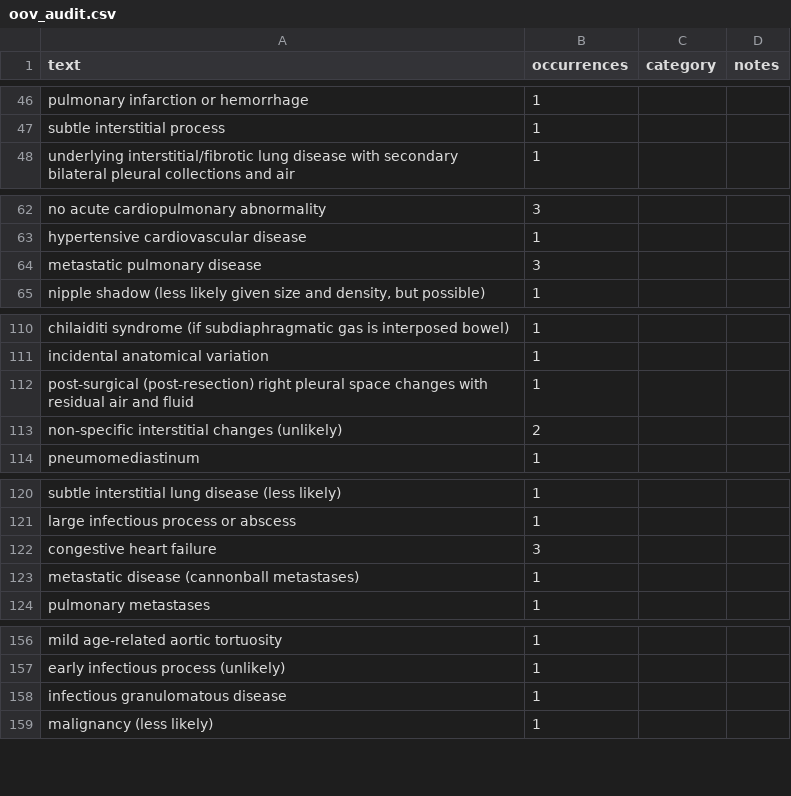
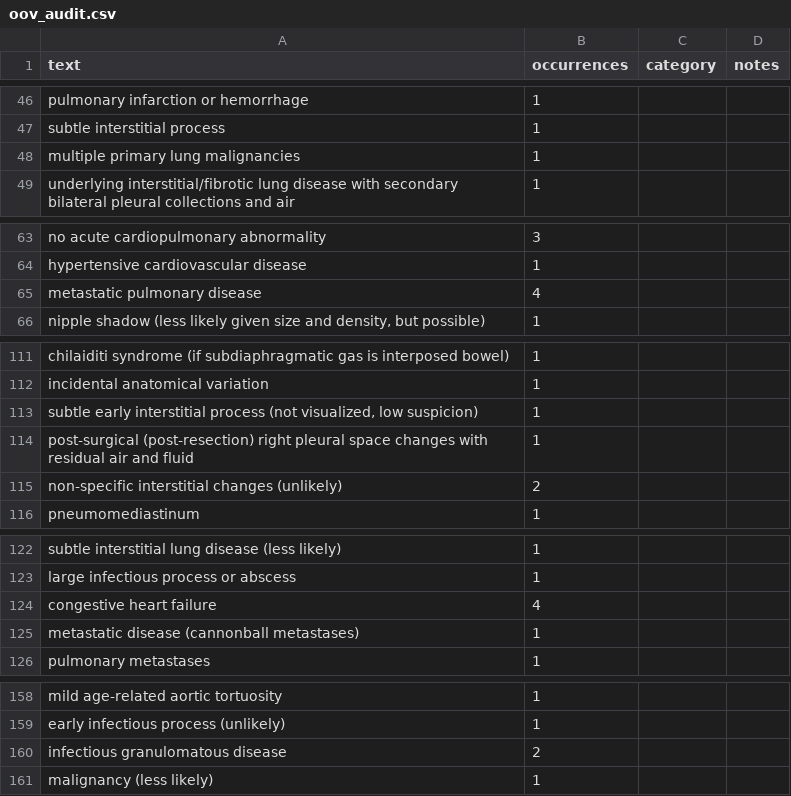
Before and after one commit to CodeWracker/AgentXray, a CSV file: analysis/exp1/oov_audit.csv, drawn as a sheet; only a part is shown, gaps mark what is left out.

```diff
--- a/analysis/exp1/oov_audit.csv
+++ b/analysis/exp1/oov_audit.csv
@@ -47,2 +47,3 @@ pulmonary infarction or hemorrhage,1,,
 subtle interstitial process,1,,
+multiple primary lung malignancies,1,,
 underlying interstitial/fibrotic lung disease with secondary bilateral pleural collections and air,1,,
@@ -63,3 +64,3 @@ no acute cardiopulmonary abnormality,3,,
 hypertensive cardiovascular disease,1,,
-metastatic pulmonary disease,3,,
+metastatic pulmonary disease,4,,
 "nipple shadow (less likely given size and density, but possible)",1,,
@@ -111,2 +112,3 @@ chilaiditi syndrome (if subdiaphragmatic gas is interposed bowel),1,,
 incidental anatomical variation,1,,
+"subtle early interstitial process (not visualized, low suspicion)",1,,
 post-surgical (post-resection) right pleural space changes with residual air and fluid,1,,
@@ -121,3 +123,3 @@ subtle interstitial lung disease (less likely),1,,
 large infectious process or abscess,1,,
-congestive heart failure,3,,
+congestive heart failure,4,,
 metastatic disease (cannonball metastases),1,,
@@ -157,3 +159,3 @@ mild age-related aortic tortuosity,1,,
 early infectious process (unlikely),1,,
-infectious granulomatous disease,1,,
+infectious granulomatous disease,2,,
 malignancy (less likely),1,,
```
Also changed, not shown: analysis/exp1/cases.csv, analysis/exp1/paired_differences.csv, 11 other files.
